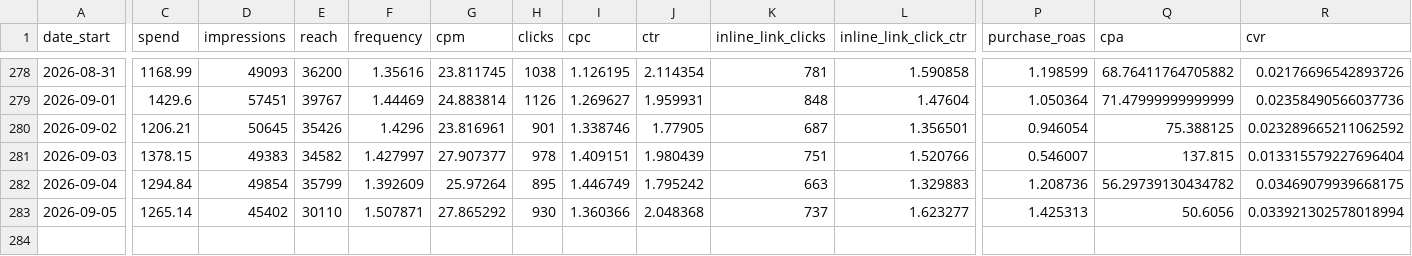
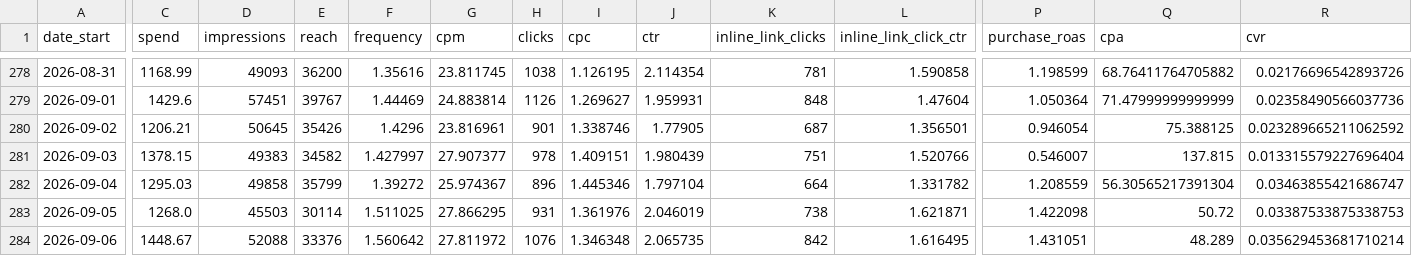
Before and after one commit to gideonscha/notmyfault, a CSV file: data/meta/account_daily.csv, drawn as a sheet; only a part is shown, gaps mark what is left out; rows hold the shown columns only; the diff names each change by its address in the sheet, - before the commit and + after, or states it on an @@ line.

```diff
--- a/data/meta/account_daily.csv
+++ b/data/meta/account_daily.csv
-C282 (spend): 1294.84
+C282 (spend): 1295.03
-D282 (impressions): 49854
+D282 (impressions): 49858
-F282 (frequency): 1.392609
+F282 (frequency): 1.39272
-G282 (cpm): 25.97264
+G282 (cpm): 25.974367
-H282 (clicks): 895
+H282 (clicks): 896
-I282 (cpc): 1.446749
+I282 (cpc): 1.445346
-J282 (ctr): 1.795242
+J282 (ctr): 1.797104
-K282 (inline_link_clicks): 663
+K282 (inline_link_clicks): 664
-L282 (inline_link_click_ctr): 1.329883
+L282 (inline_link_click_ctr): 1.331782
-P282 (purchase_roas): 1.208736
+P282 (purchase_roas): 1.208559
-Q282 (cpa): 56.29739130434782
+Q282 (cpa): 56.30565217391304
-R282 (cvr): 0.03469079939668175
+R282 (cvr): 0.03463855421686747
-C283 (spend): 1265.14
+C283 (spend): 1268.0
-D283 (impressions): 45402
+D283 (impressions): 45503
-E283 (reach): 30110
+E283 (reach): 30114
-F283 (frequency): 1.507871
+F283 (frequency): 1.511025
-G283 (cpm): 27.865292
+G283 (cpm): 27.866295
-H283 (clicks): 930
+H283 (clicks): 931
-I283 (cpc): 1.360366
+I283 (cpc): 1.361976
-J283 (ctr): 2.048368
+J283 (ctr): 2.046019
-K283 (inline_link_clicks): 737
+K283 (inline_link_clicks): 738
-L283 (inline_link_click_ctr): 1.623277
+L283 (inline_link_click_ctr): 1.621871
-P283 (purchase_roas): 1.425313
+P283 (purchase_roas): 1.422098
-Q283 (cpa): 50.6056
+Q283 (cpa): 50.72
-R283 (cvr): 0.033921302578018994
+R283 (cvr): 0.03387533875338753
+row 284: 2026-09-06 | 1448.67 | 52088 | 33376 | 1.560642 | 27.811972 | 1076 | 1.346348 | 2.065735 | 842 | 1.616495 | 1.431051 | 48.289 | 0.035629453681710214
```
Also changed, not shown: data/meta/account_daily_demo.csv, data/meta/account_daily_placement.csv, 9 other files.
